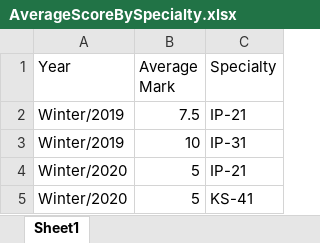
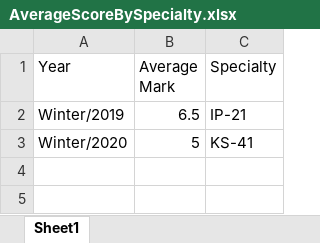
Before and after one commit to zalyz/Traning, an Excel workbook: LINQ_TO_SQL/AverageScoreBySpecialty.xlsx, sheet Sheet1, drawn as a sheet; values as stored, in another font and other column widths than the file's, no borders; the diff names each change by its address in the sheet, - before the commit and + after, or states it on an @@ line.

```diff
--- a/LINQ_TO_SQL/AverageScoreBySpecialty.xlsx (sheet Sheet1)
+++ b/LINQ_TO_SQL/AverageScoreBySpecialty.xlsx (sheet Sheet1)
-B2 (Average Mark): 7.5
+B2 (Average Mark): 6.5
-row 3: Winter/2019 | 10 | IP-31
-row 4: Winter/2020 | 5 | IP-21
```
Also changed, not shown: LINQ_TO_SQL/AverageScoreByTeacher.xlsx, LINQ_TO_SQL/DynamicsOfTheAverageScore.xlsx, 7 other files.
